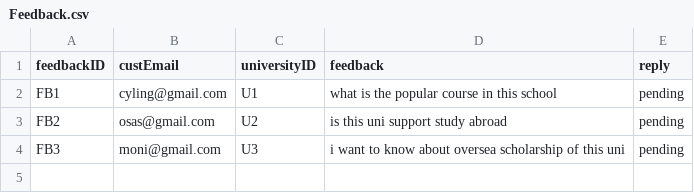
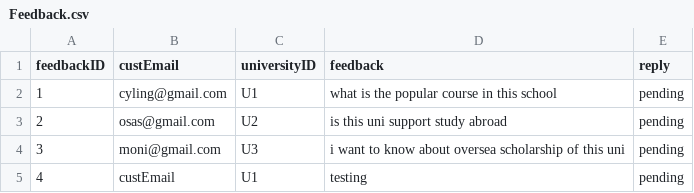
Before and after one commit to OsasChia/DSTR-Assignment, a CSV file: TURS/Feedback.csv, drawn as a sheet.

Commit message:
feedback

```diff
--- a/TURS/Feedback.csv
+++ b/TURS/Feedback.csv
@@ -1,4 +1,5 @@
 feedbackID,custEmail,universityID,feedback,reply
-FB1,cyling@gmail.com,U1,what is the popular course in this school,pending
-FB2,osas@gmail.com,U2,is this uni support study abroad,pending
-FB3,moni@gmail.com,U3,i want to know about oversea scholarship of this uni,pending
+1,cyling@gmail.com,U1,what is the popular course in this school,pending
+2,osas@gmail.com,U2,is this uni support study abroad,pending
+3,moni@gmail.com,U3,i want to know about oversea scholarship of this uni,pending
+4,custEmail,U1,testing,pending
```
Also changed, not shown: 11 other files.
